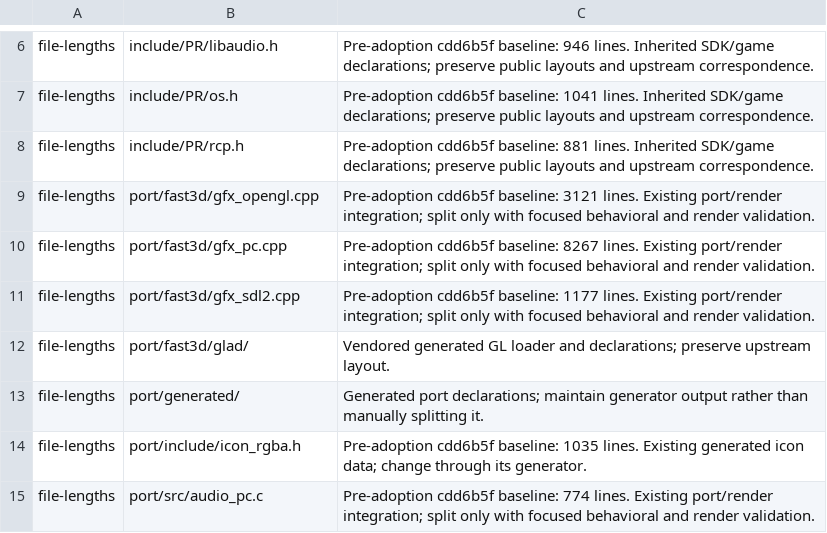
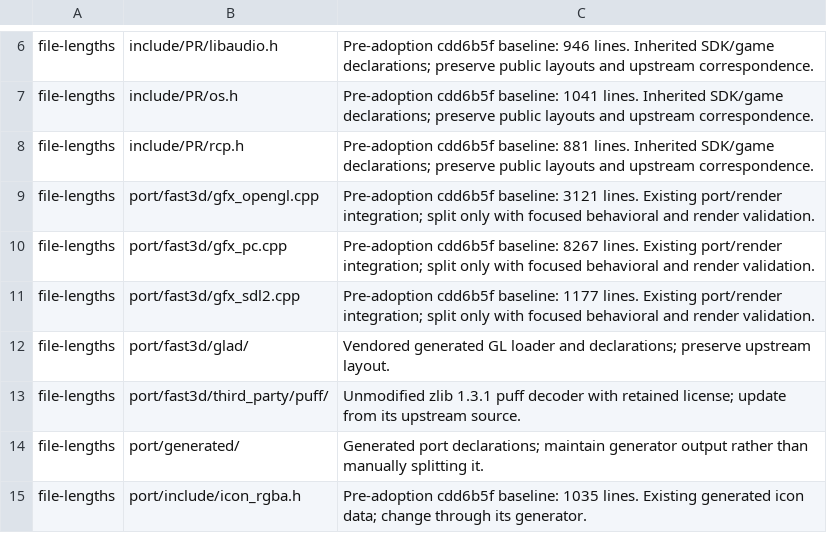
Before and after one commit to pRizz/Iron-Sights, a TSV file: .bright-builds-rules-checks.tsv, drawn as a sheet; only a part is shown, gaps mark what is left out; the shorter side is filled out with more unchanged rows; the diff names each change by its address in the sheet, - before the commit and + after, or states it on an @@ line.

Commit message:
Add native Dam HD texture-pack prototype and isolated build workflow

```diff
--- a/.bright-builds-rules-checks.tsv
+++ b/.bright-builds-rules-checks.tsv
+row 13: file-lengths | port/fast3d/third_party/puff/ | Unmodified zlib 1.3.1 puff decoder with retained license; update from its upstream source.
```
Also changed, not shown: 40 other files.
